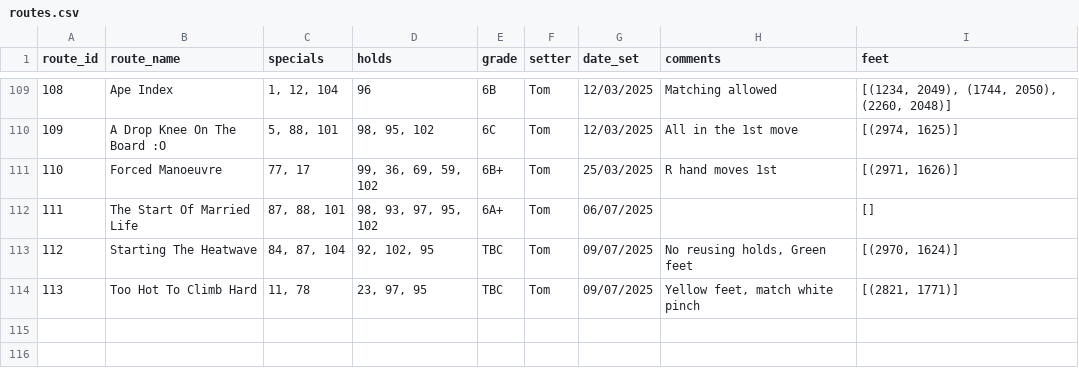
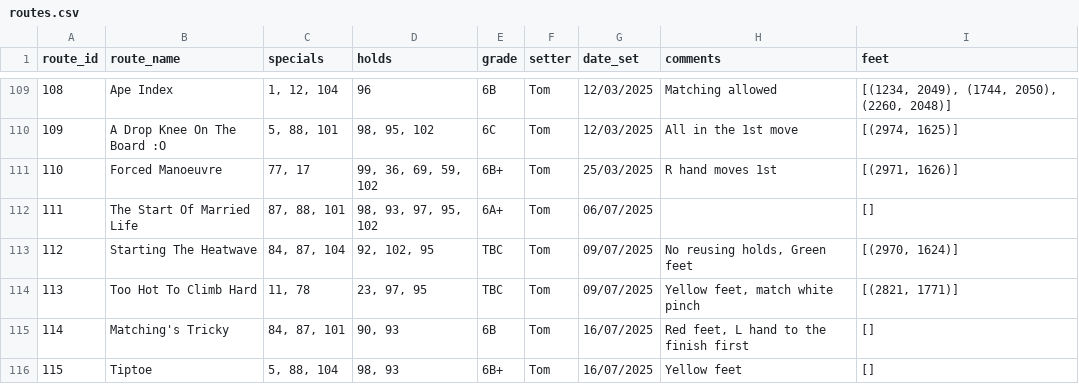
Before and after one commit to ceguest/climbing_app, a CSV file: static/routes.csv, drawn as a sheet; only a part is shown, gaps mark what is left out; the diff names each change by its address in the sheet, - before the commit and + after, or states it on an @@ line.

Commit message:
new routes 15-07-2025 and bug report in todo

```diff
--- a/static/routes.csv
+++ b/static/routes.csv
+row 115: 114 | Matching's Tricky | 84, 87, 101 | 90, 93 | 6B | Tom | 16/07/2025 | Red feet, L hand to the finish first | []
+row 116: 115 | Tiptoe | 5, 88, 104 | 98, 93 | 6B+ | Tom | 16/07/2025 | Yellow feet | []
```
Also changed, not shown: 1 other file.
